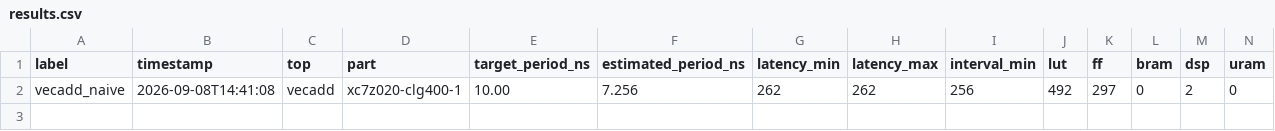
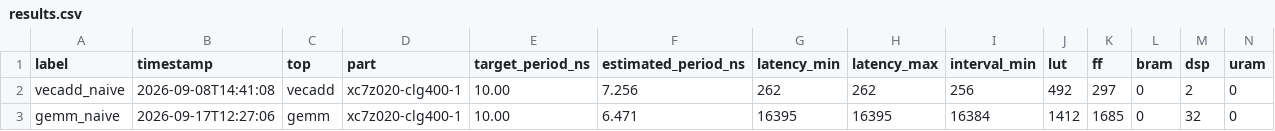
Before and after one commit to wiesmes/hls-llm-study, a CSV file: results/results.csv, drawn as a sheet.

Commit message:
Add GEMM 32x32 int16 kernel and testbench; log gemm_naive baseline

```diff
--- a/results/results.csv
+++ b/results/results.csv
@@ -2 +2,2 @@ label,timestamp,top,part,target_period_ns,estimated_period_ns,latency_min,latenc
 vecadd_naive,2026-09-08T14:41:08,vecadd,xc7z020-clg400-1,10.00,7.256,262,262,256,492,297,0,2,0
+gemm_naive,2026-09-17T12:27:06,gemm,xc7z020-clg400-1,10.00,6.471,16395,16395,16384,1412,1685,0,32,0
```
Also changed, not shown: 3 other files.
